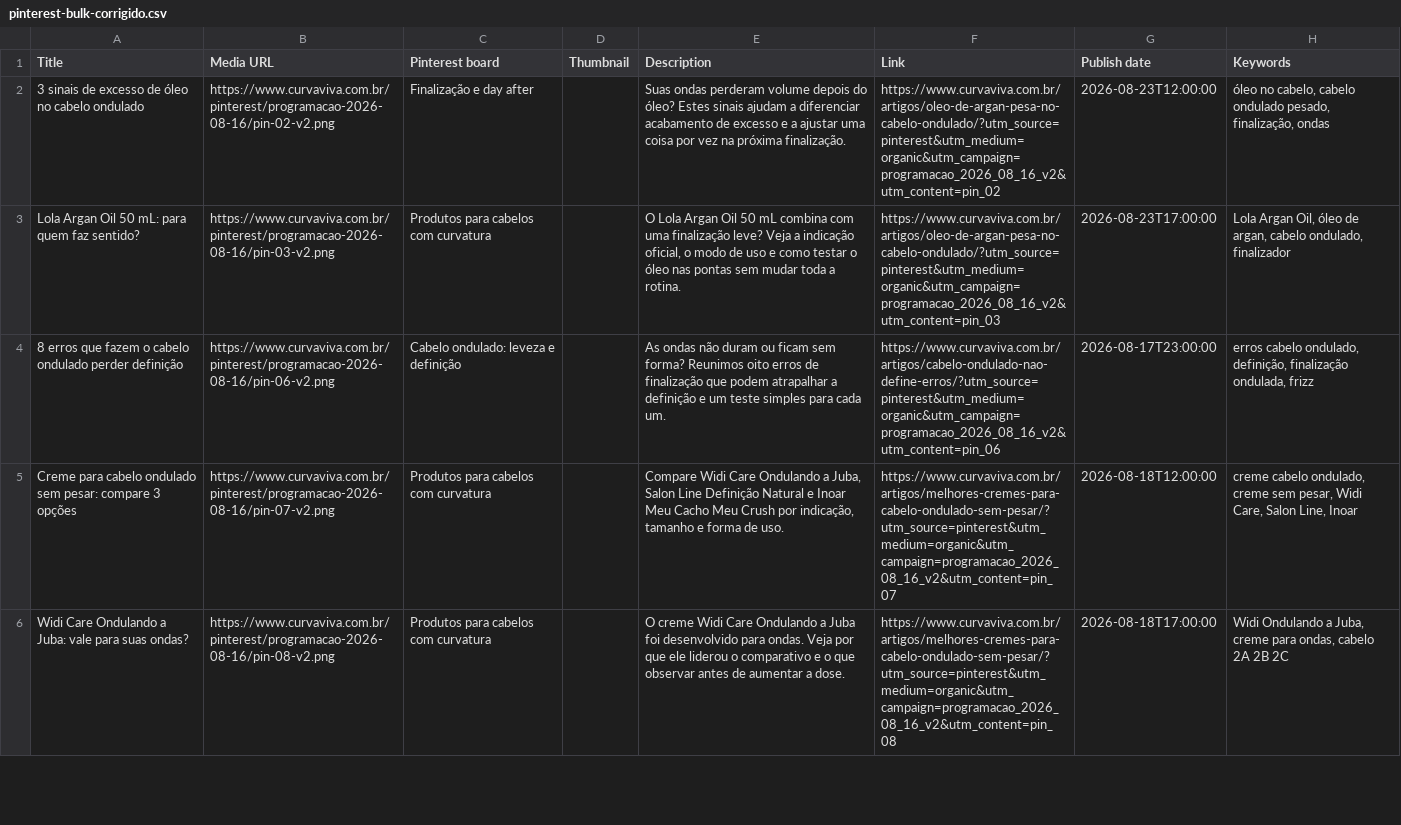
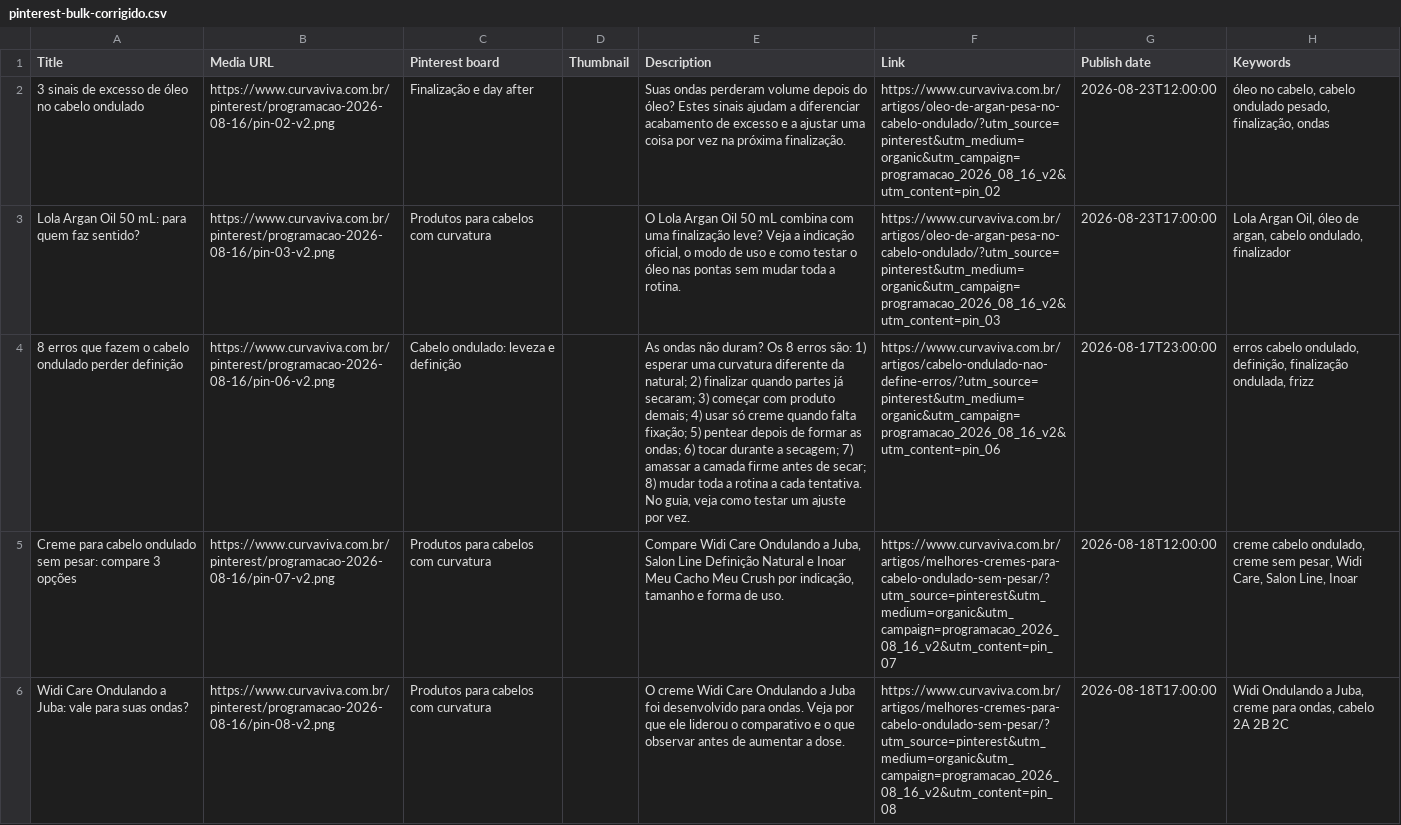
Before and after one commit to renanmendest-dotcom/BlogAutomatico, a CSV file: midia-social/pinterest/programacao-2026-08-16/pinterest-bulk-corrigido.csv, drawn as a sheet; only a part is shown; the diff covers the shown part only; the diff names each change by its address in the sheet, - before the commit and + after, or states it on an @@ line.

```diff
--- a/midia-social/pinterest/programacao-2026-08-16/pinterest-bulk-corrigido.csv
+++ b/midia-social/pinterest/programacao-2026-08-16/pinterest-bulk-corrigido.csv
-E4 (Description): …ondas não duram ou ficam sem forma? Reunimos oito erros de finalização que podem atrapalhar a definição e um teste simples para cada um.
+E4 (Description): …ondas não duram? Os 8 erros são: 1) esperar uma curvatura diferente da natural; 2) finalizar quando partes já secaram; 3) começar com produto demais; 4) usar só creme quando falta fixação; 5) pentear depois de formar as ondas; 6) tocar durante a secagem; 7) amassar a camada firme antes de secar; 8) mudar toda a rotina a cada tentativa. No guia, veja como testar um ajuste por vez.
```
Also changed, not shown: 2 edited cells elsewhere in this file, midia-social/pinterest/programacao-2026-08-16/pinterest-bulk-rejeitados.csv, midia-social/pinterest/programacao-2026-08-16/pinterest-bulk.csv, 7 other files.
